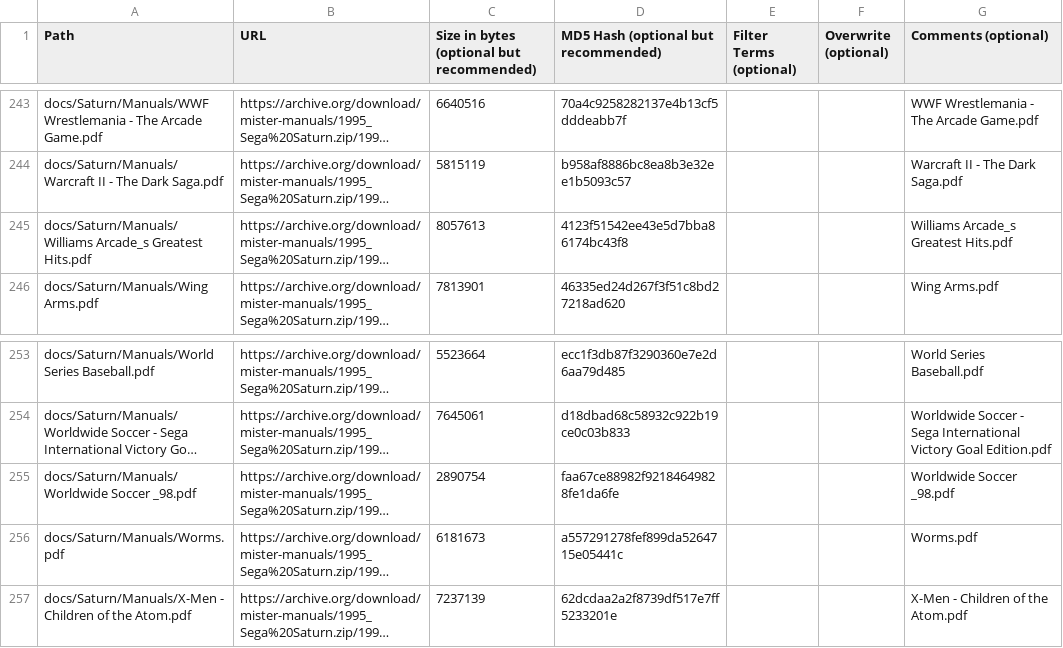
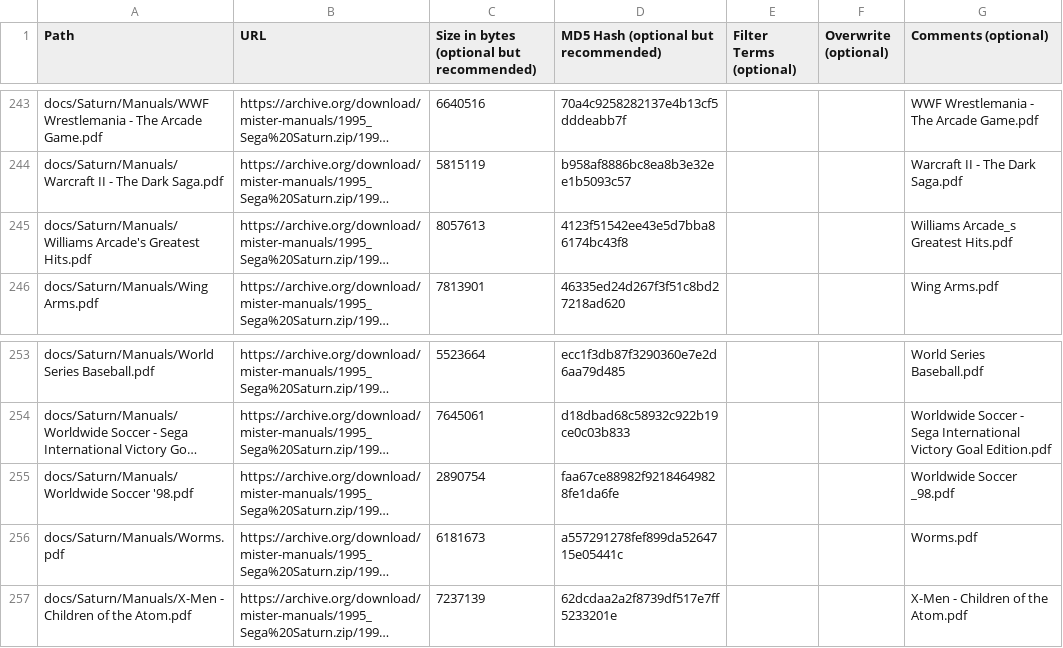
Before and after one commit to ajgowans/manualsdb-segasaturn, a CSV file: external_files.csv, drawn as a sheet; only a part is shown, gaps mark what is left out; long unchanged cells end in …; the diff covers the shown part only; the diff names each change by its address in the sheet, - before the commit and + after, or states it on an @@ line.

```diff
--- a/external_files.csv
+++ b/external_files.csv
-A245 (Path): docs/Saturn/Manuals/Williams Arcade_s Greatest Hits.pdf
+A245 (Path): docs/Saturn/Manuals/Williams Arcade's Greatest Hits.pdf
-A255 (Path): docs/Saturn/Manuals/Worldwide Soccer _98.pdf
+A255 (Path): docs/Saturn/Manuals/Worldwide Soccer '98.pdf
```
Also changed, not shown: 13 edited cells elsewhere in this file.
